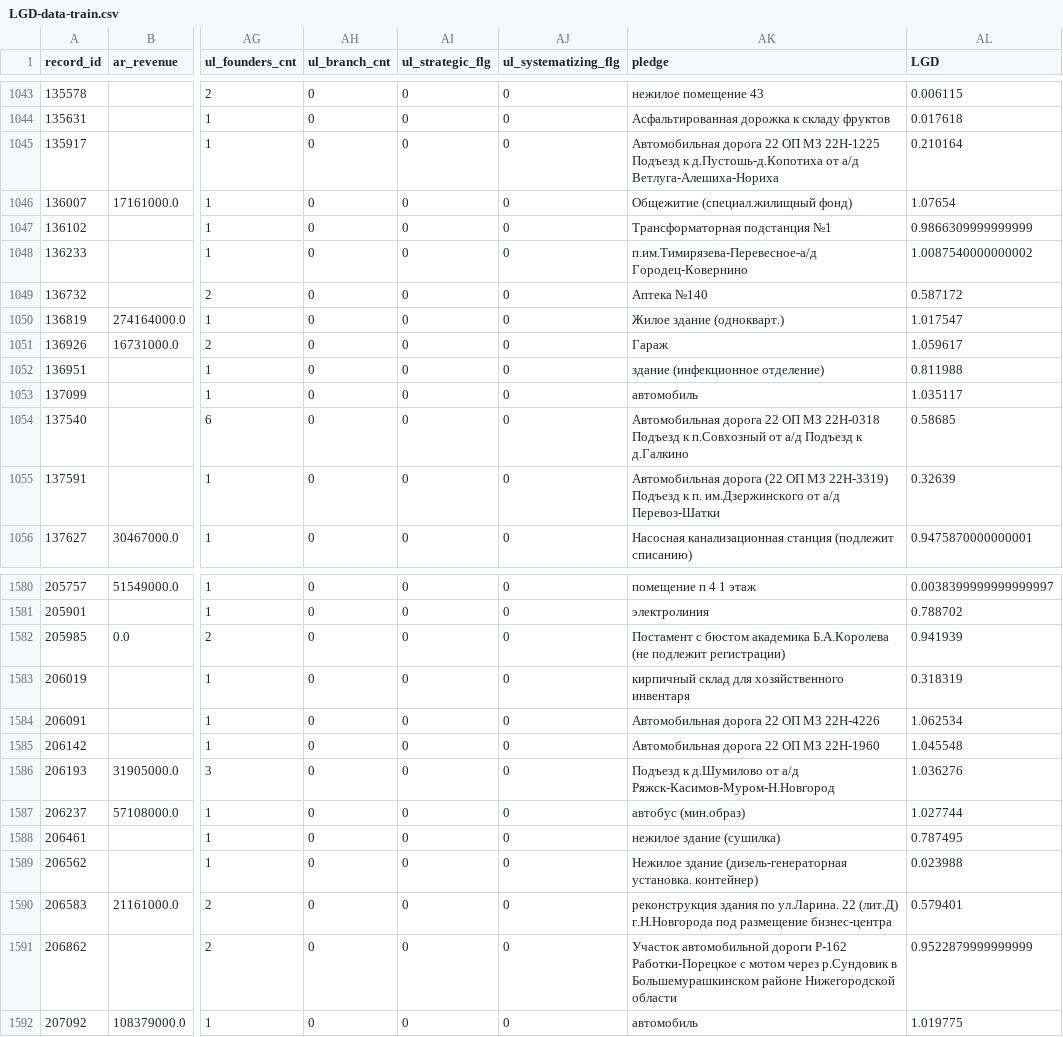
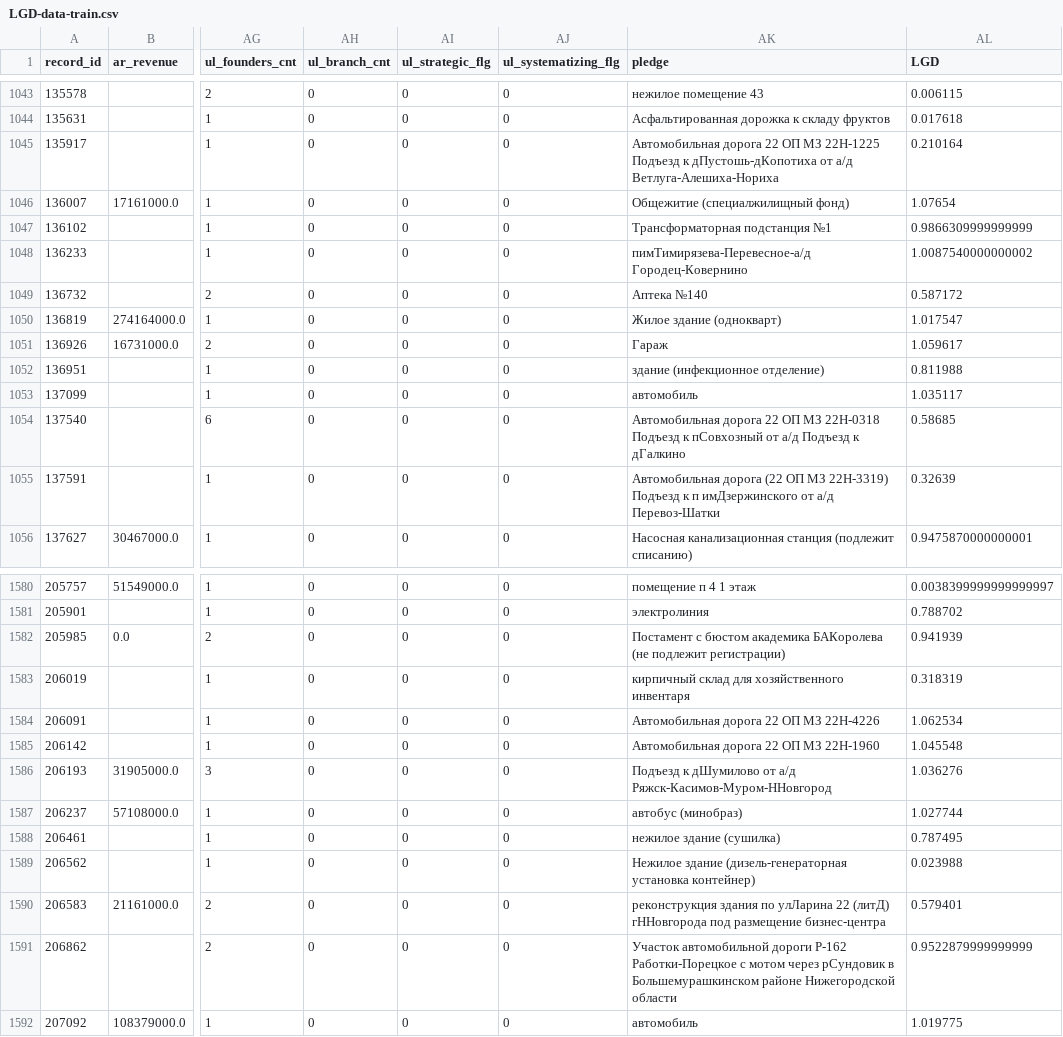
Before and after one commit to BKHV/risk_models, a CSV file: data/LGD-data-train.csv, drawn as a sheet; only a part is shown, gaps mark what is left out; the diff covers the shown part only; the diff names each change by its address in the sheet, - before the commit and + after, or states it on an @@ line.

Commit message:
Update LGD-data-train.csv

```diff
--- a/data/LGD-data-train.csv
+++ b/data/LGD-data-train.csv
-AK1045 (pledge): …Подъезд к д.Пустошь-д.Копотиха от а/д…
+AK1045 (pledge): …Подъезд к дПустошь-дКопотиха от а/д…
-AK1046 (pledge): Общежитие (специал.жилищный фонд)
+AK1046 (pledge): Общежитие (специалжилищный фонд)
-AK1048 (pledge): п.им.Тимирязева-Перевесное-а/д Городец-Ковернино
+AK1048 (pledge): пимТимирязева-Перевесное-а/д Городец-Ковернино
-AK1050 (pledge): Жилое здание (однокварт.)
+AK1050 (pledge): Жилое здание (однокварт)
-AK1054 (pledge): …Подъезд к п.Совхозный от а/д Подъезд к д.Галкино
+AK1054 (pledge): …Подъезд к пСовхозный от а/д Подъезд к дГалкино
-AK1055 (pledge): …Подъезд к п. им.Дзержинского от а/д…
+AK1055 (pledge): …Подъезд к п имДзержинского от а/д…
-AK1582 (pledge): …бюстом академика Б.А.Королева (не подлежит…
+AK1582 (pledge): …бюстом академика БАКоролева (не подлежит…
-AK1586 (pledge): Подъезд к д.Шумилово от а/д Ряжск-Касимов-Муром-Н.Новгород
+AK1586 (pledge): Подъезд к дШумилово от а/д Ряжск-Касимов-Муром-ННовгород
-AK1587 (pledge): автобус (мин.образ)
+AK1587 (pledge): автобус (минобраз)
-AK1589 (pledge): …здание (дизель-генераторная установка. контейнер)
+AK1589 (pledge): …здание (дизель-генераторная установка контейнер)
-AK1590 (pledge): …здания по ул.Ларина. 22 (лит.Д) г.Н.Новгорода под размещение…
+AK1590 (pledge): …здания по улЛарина 22 (литД) гННовгорода под размещение…
-AK1591 (pledge): …мотом через р.Сундовик в Большемурашкинском…
+AK1591 (pledge): …мотом через рСундовик в Большемурашкинском…
```
Also changed, not shown: 175 edited cells elsewhere in this file.
